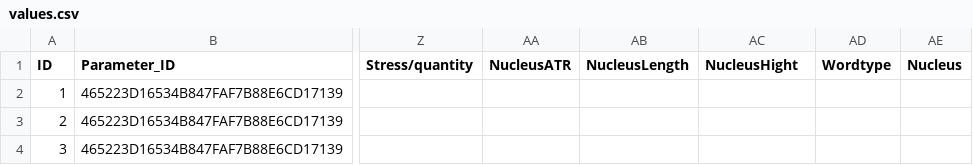
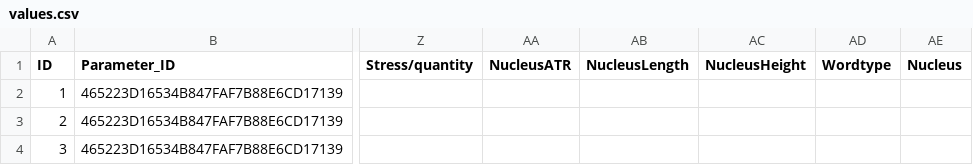
Before and after one commit to cldf-datasets/tonodb, a CSV file: cldf/values.csv, drawn as a sheet; only a part is shown, gaps mark what is left out; the diff names each change by its address in the sheet, - before the commit and + after, or states it on an @@ line.

Commit message:
update source typo

```diff
--- a/cldf/values.csv
+++ b/cldf/values.csv
-AC1: NucleusHight
+AC1: NucleusHeight
```
Also changed, not shown: 4 other files.
